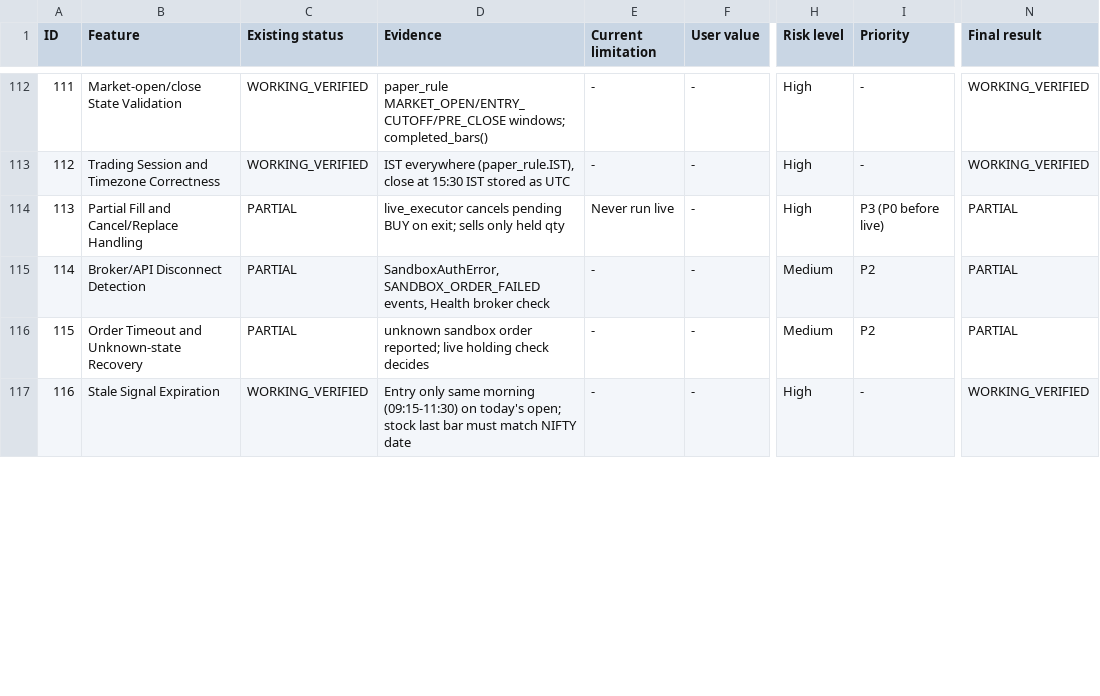
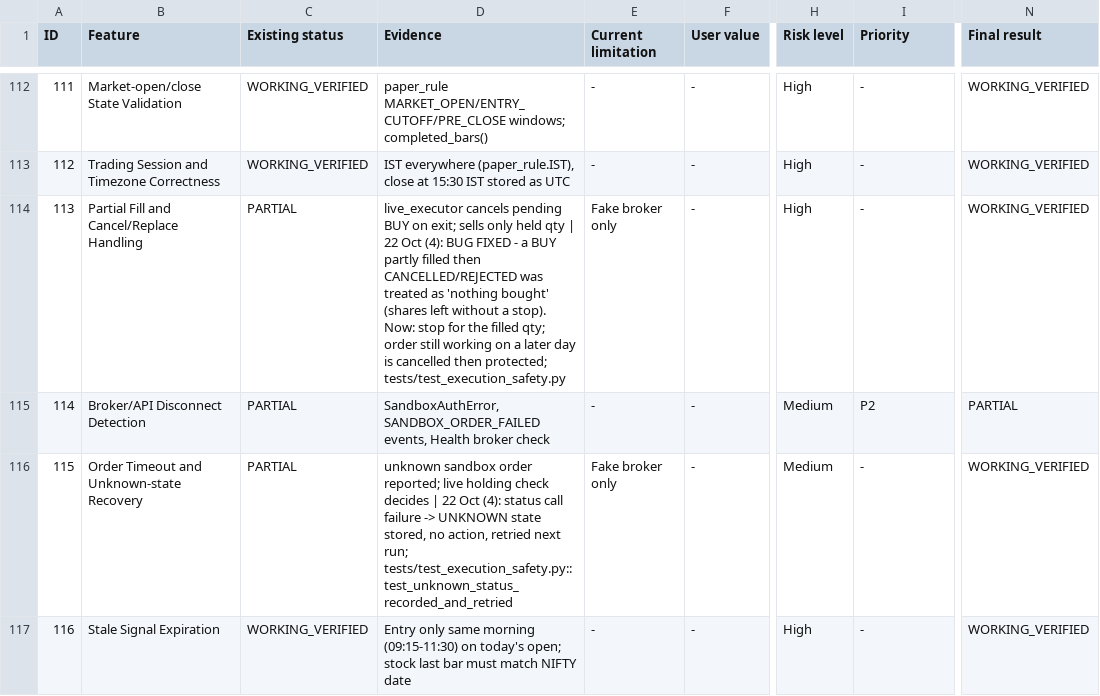
Before and after one commit to gandiv-star/garud-ai-terminal, a CSV file: docs/GARUD_FEATURE_INVENTORY.csv, drawn as a sheet; only a part is shown, gaps mark what is left out; the diff covers the shown part only; the diff names each change by its address in the sheet, - before the commit and + after, or states it on an @@ line.

```diff
--- a/docs/GARUD_FEATURE_INVENTORY.csv
+++ b/docs/GARUD_FEATURE_INVENTORY.csv
-D114 (Evidence): …held qty
+D114 (Evidence): …held qty | 22 Oct (4): BUG FIXED - a BUY partly filled then CANCELLED/REJECTED was treated as 'nothing bought' (shares left without a stop). Now: stop for the filled qty; order still working on a later day is cancelled then protected; tests/test_execution_safety.py
-E114 (Current limitation): Never run live
+E114 (Current limitation): Fake broker only
-I114 (Priority): P3 (P0 before live)
+I114 (Priority): -
-N114 (Final result): PARTIAL
+N114 (Final result): WORKING_VERIFIED
-D116 (Evidence): …check decides
+D116 (Evidence): …check decides | 22 Oct (4): status call failure -> UNKNOWN state stored, no action, retried next run; tests/test_execution_safety.py::test_unknown_status_recorded_and_retried
-E116 (Current limitation): -
+E116 (Current limitation): Fake broker only
-I116 (Priority): P2
+I116 (Priority): -
-N116 (Final result): PARTIAL
+N116 (Final result): WORKING_VERIFIED
```
Also changed, not shown: 42 edited cells elsewhere in this file, 9 other files.
